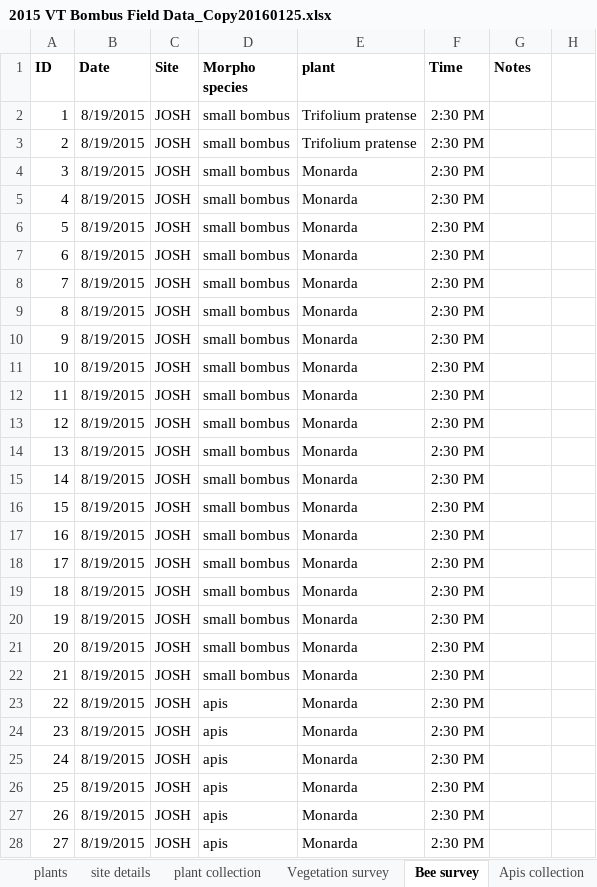
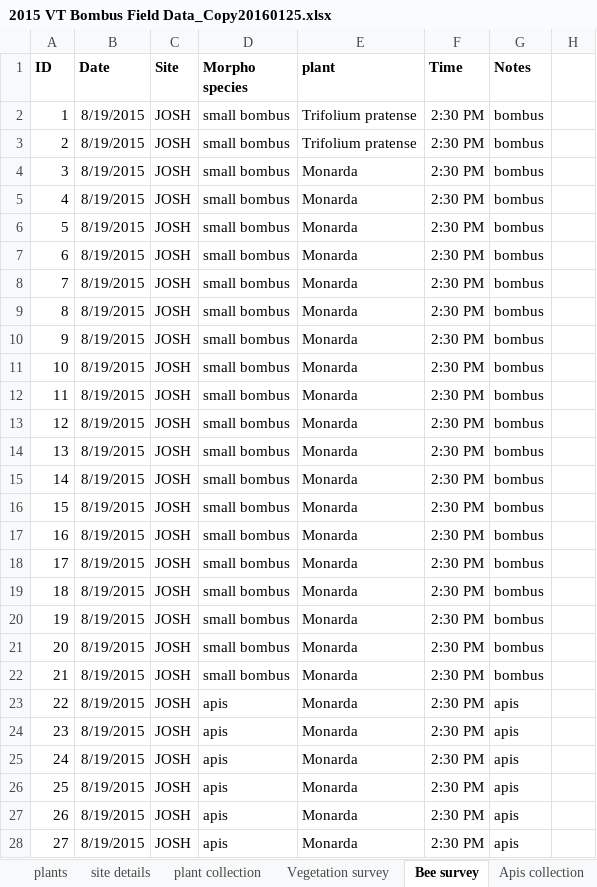
Before and after one commit to samanthaannalger/AlgerProjects, an Excel workbook: 2015_Bombus_Survey/2015 Field:Lab Data/2015 VT Bombus Field Data_Copy20160125.xlsx, sheet Bee survey, drawn as a sheet; only a part is shown; values as stored, in another font and other column widths than the file's, no borders; the diff covers the shown part only; the diff names each change by its address in the sheet, - before the commit and + after, or states it on an @@ line.

```diff
--- a/2015_Bombus_Survey/2015 Field:Lab Data/2015 VT Bombus Field Data_Copy20160125.xlsx (sheet Bee survey)
+++ b/2015_Bombus_Survey/2015 Field:Lab Data/2015 VT Bombus Field Data_Copy20160125.xlsx (sheet Bee survey)
-G2:G22 (Notes): (empty)
+G2:G22 (Notes): bombus
-G23:G28 (Notes): (empty)
+G23:G28 (Notes): apis
```
Also changed, not shown: 738 edited cells and cell formats elsewhere in this sheet, 6 other files.
